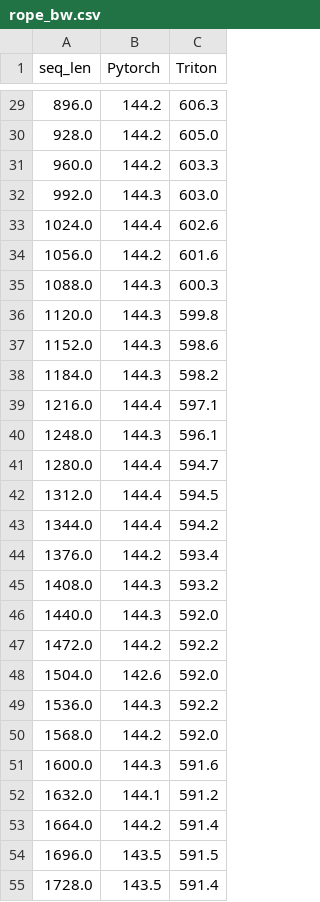
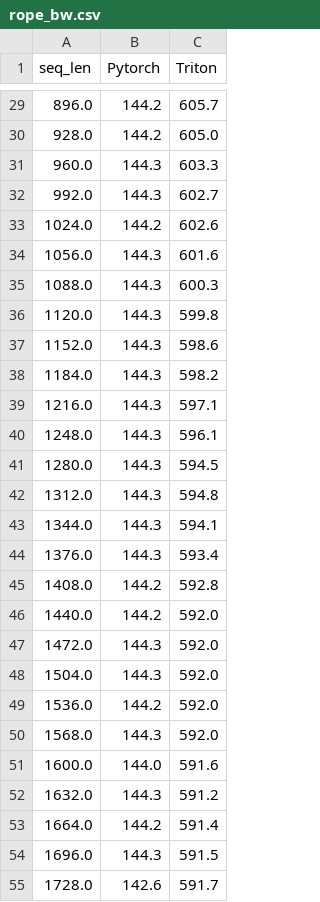
Before and after one commit to anthony0727/ai-compiler-study, a CSV file: results/rope_bw.csv, drawn as a sheet; only a part is shown, gaps mark what is left out; the diff covers the shown part only.

```diff
--- a/results/rope_bw.csv
+++ b/results/rope_bw.csv
@@ -29,7 +29,7 @@ seq_len,Pytorch,Triton
-896.0,144.2,606.3
+896.0,144.2,605.7
 928.0,144.2,605.0
-960.0,144.2,603.3
-992.0,144.3,603.0
-1024.0,144.4,602.6
-1056.0,144.2,601.6
+960.0,144.3,603.3
+992.0,144.3,602.7
+1024.0,144.2,602.6
+1056.0,144.3,601.6
 1088.0,144.3,600.3
@@ -38,18 +38,18 @@ seq_len,Pytorch,Triton
 1184.0,144.3,598.2
-1216.0,144.4,597.1
+1216.0,144.3,597.1
 1248.0,144.3,596.1
-1280.0,144.4,594.7
-1312.0,144.4,594.5
-1344.0,144.4,594.2
-1376.0,144.2,593.4
-1408.0,144.3,593.2
-1440.0,144.3,592.0
-1472.0,144.2,592.2
-1504.0,142.6,592.0
-1536.0,144.3,592.2
-1568.0,144.2,592.0
-1600.0,144.3,591.6
-1632.0,144.1,591.2
+1280.0,144.3,594.5
+1312.0,144.3,594.8
+1344.0,144.3,594.1
+1376.0,144.3,593.4
+1408.0,144.2,592.8
+1440.0,144.2,592.0
+1472.0,144.3,592.0
+1504.0,144.3,592.0
+1536.0,144.2,592.0
+1568.0,144.3,592.0
+1600.0,144.0,591.6
+1632.0,144.3,591.2
 1664.0,144.2,591.4
-1696.0,143.5,591.5
-1728.0,143.5,591.4
+1696.0,144.3,591.5
+1728.0,142.6,591.7
```
Also changed, not shown: 31 edited cells elsewhere in this file, results/rope_fw.csv, 3 other files.
